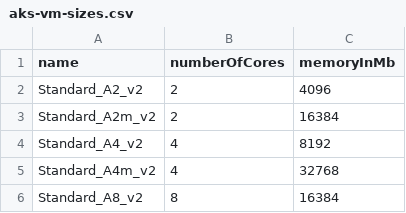
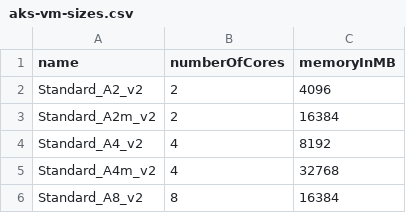
Before and after one commit to doitintl/ClusterCloner, a CSV file: machine-types/aks-vm-sizes.csv, drawn as a sheet; only a part is shown.

```diff
--- a/machine-types/aks-vm-sizes.csv
+++ b/machine-types/aks-vm-sizes.csv
@@ -1,2 +1,2 @@
-name,numberOfCores,memoryInMb
+name,numberOfCores,memoryInMB
 Standard_A2_v2,2,4096
```
Also changed, not shown: machine-types/all-aks-vm-sizes.csv, 27 other files.
